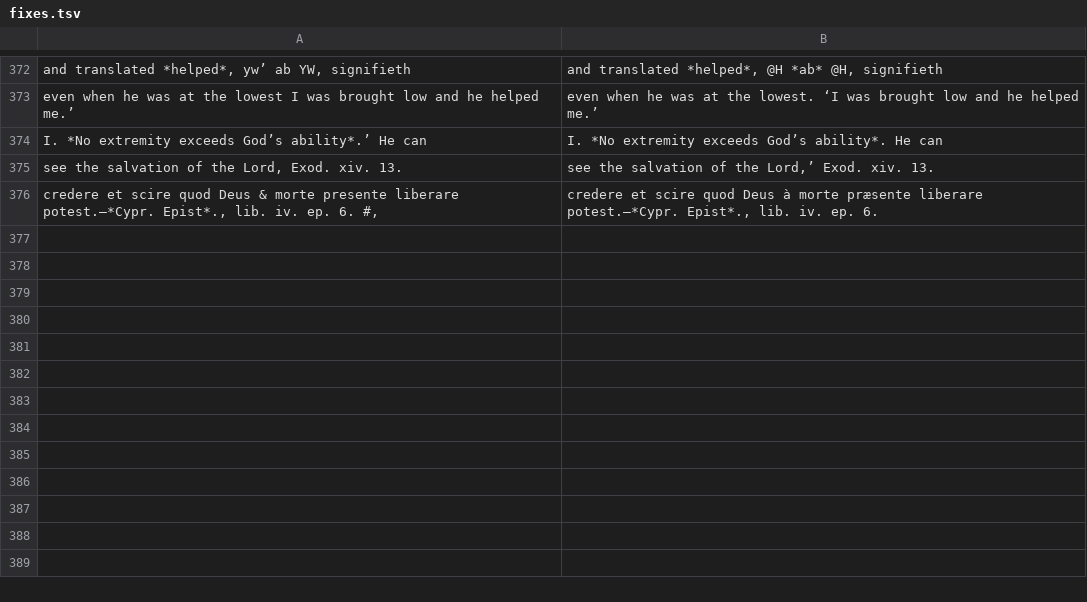
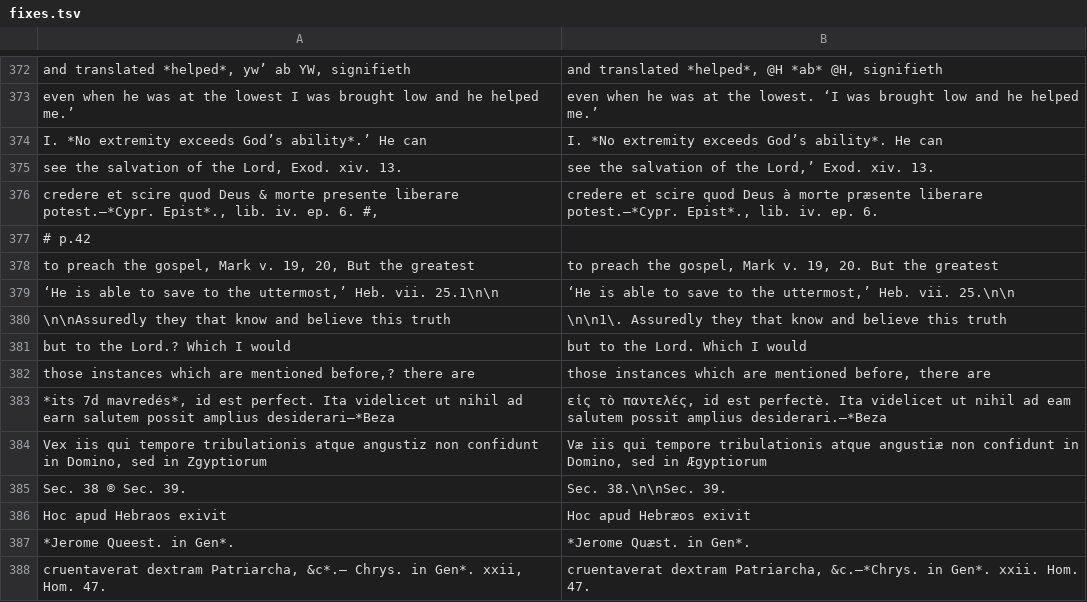
Before and after one commit to whcjb/whcjb.github.io, a TSV file: gouge_raw/psalm116/fixes.tsv, drawn as a sheet; only a part is shown, gaps mark what is left out.

```diff
--- a/gouge_raw/psalm116/fixes.tsv
+++ b/gouge_raw/psalm116/fixes.tsv
@@ -376 +376,13 @@ see the salvation of the Lord, Exod. xiv. 13.	see the salvation of the Lord,’
 credere et scire quod Deus & morte presente liberare potest.—*Cypr. Epist*., lib. iv. ep. 6. #,	credere et scire quod Deus à morte præsente liberare potest.—*Cypr. Epist*., lib. iv. ep. 6.
+# p.42
+to preach the gospel, Mark v. 19, 20, But the greatest	to preach the gospel, Mark v. 19, 20. But the greatest
+‘He is able to save to the uttermost,’ Heb. vii. 25.1\n\n	‘He is able to save to the uttermost,’ Heb. vii. 25.\n\n
+\n\nAssuredly they that know and believe this truth	\n\n1\. Assuredly they that know and believe this truth
+but to the Lord.? Which I would	but to the Lord. Which I would
+those instances which are mentioned before,? there are	those instances which are mentioned before, there are
+*its 7d mavredés*, id est perfect. Ita videlicet ut nihil ad earn salutem possit amplius desiderari—*Beza	εἰς τὸ παντελές, id est perfectè. Ita videlicet ut nihil ad eam salutem possit amplius desiderari.—*Beza
+Vex iis qui tempore tribulationis atque angustiz non confidunt in Domino, sed in Zgyptiorum	Væ iis qui tempore tribulationis atque angustiæ non confidunt in Domino, sed in Ægyptiorum
+Sec. 38 ® Sec. 39.	Sec. 38.\n\nSec. 39.
+Hoc apud Hebraos exivit	Hoc apud Hebræos exivit
+*Jerome Queest. in Gen*.	*Jerome Quæst. in Gen*.
+cruentaverat dextram Patriarcha, &c*.— Chrys. in Gen*. xxii, Hom. 47.	cruentaverat dextram Patriarcha, &c.—*Chrys. in Gen*. xxii. Hom. 47.
```
Also changed, not shown: 2 other files.
